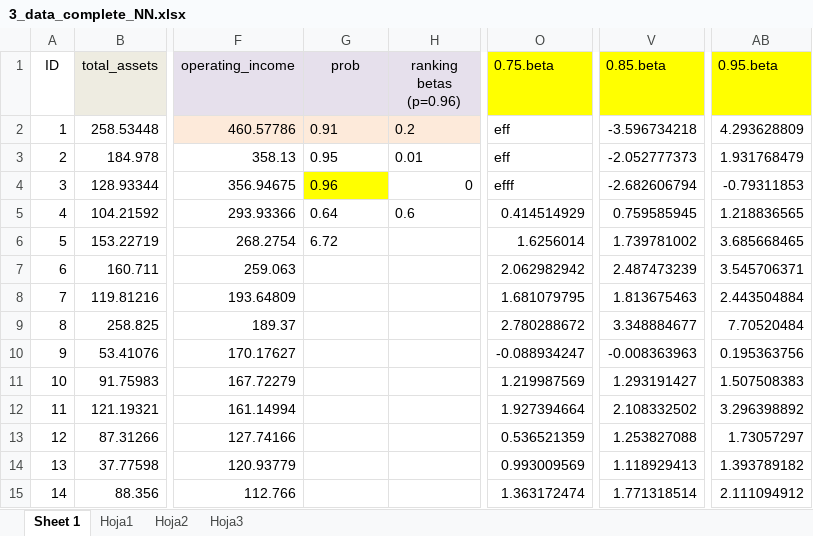
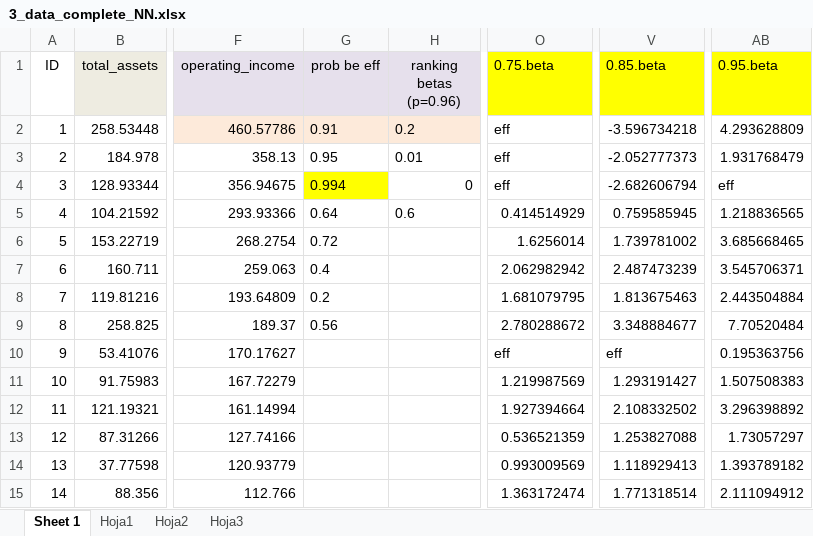
Before and after one commit to rgonzalezmoyano/Cafee, an Excel workbook: articulo 1 XAI/data_valencia_comunity/Resultados salida/3_data_complete_NN.xlsx, sheet Sheet 1, drawn as a sheet; only a part is shown, gaps mark what is left out; values as stored, in another font and other column widths than the file's, no borders; the diff names each change by its address in the sheet, - before the commit and + after, or states it on an @@ line.

```diff
--- a/articulo 1 XAI/data_valencia_comunity/Resultados salida/3_data_complete_NN.xlsx (sheet Sheet 1)
+++ b/articulo 1 XAI/data_valencia_comunity/Resultados salida/3_data_complete_NN.xlsx (sheet Sheet 1)
-G1: prob
+G1: prob be eff
-G4 (prob be eff): 0.96
+G4 (prob be eff): 0.994
-O4 (0.75.beta): efff
+O4 (0.75.beta): eff
-AB4 (0.95.beta): -0.79311853
+AB4 (0.95.beta): eff
-G6 (prob be eff): 6.72
+G6 (prob be eff): 0.72
-G7 (prob be eff): (empty)
+G7 (prob be eff): 0.4
-G8 (prob be eff): (empty)
+G8 (prob be eff): 0.2
-G9 (prob be eff): (empty)
+G9 (prob be eff): 0.56
-O10 (0.75.beta): -0.088934247
+O10 (0.75.beta): eff
-V10 (0.85.beta): -0.008363963
+V10 (0.85.beta): eff
```
Also changed, not shown: 15 other files.
